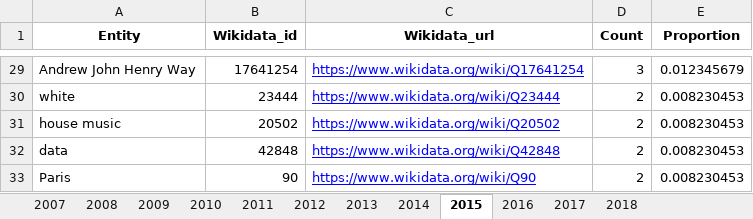
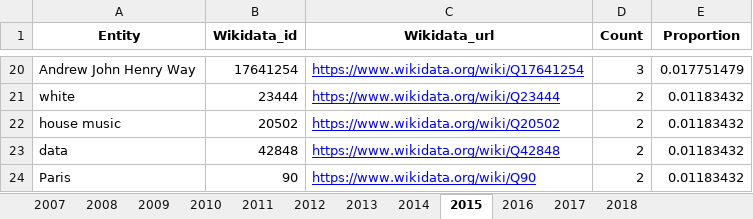
Before and after one commit to sfu-discourse-lab/fake_news_over_time, an Excel workbook: data/MisInfoText/Analysis_output/MisInfoText_named_entities_frequency.xlsx, sheet 2015, drawn as a sheet; only a part is shown, gaps mark what is left out; values as stored, in another font and other column widths than the file's, no borders; addresses are those after the commit; the diff covers the shown part only; the diff names each change by its address in the sheet, - before the commit and + after, or states it on an @@ line.

```diff
--- a/data/MisInfoText/Analysis_output/MisInfoText_named_entities_frequency.xlsx (sheet 2015)
+++ b/data/MisInfoText/Analysis_output/MisInfoText_named_entities_frequency.xlsx (sheet 2015)
-E20 (Proportion): 0.012345679
+E20 (Proportion): 0.017751479
-E21:E24 (Proportion): 0.008230453
+E21:E24 (Proportion): 0.01183432
```
Also changed, not shown: other rows of this sheet, sheet 2017, sheet 2018, sheet 2016, sheet 2013, sheet 2011, sheet 2014, 4 more sheets, data/Fakespeak-ENG/Analysis_output/Fakespeak_named_entities_frequency.xlsx, 1 other file.
